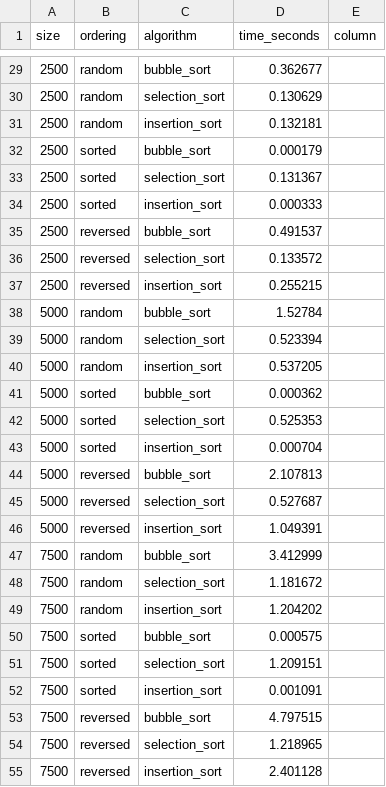
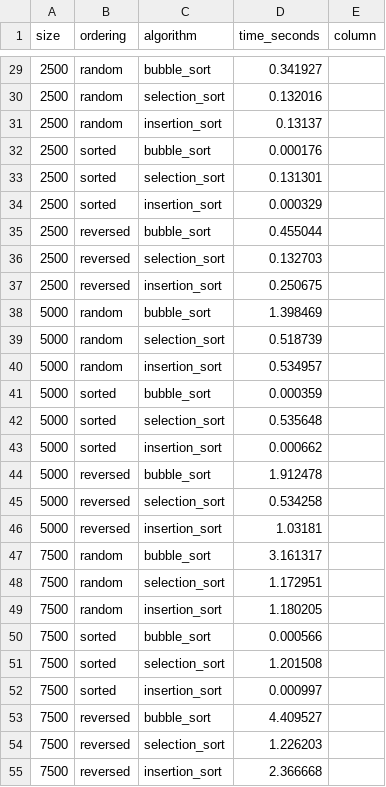
Before and after one commit to Za-Coding-Paradox/Complexity-Analysis-For-Exhaustive-Algorithm-Family, a CSV file: src/results/metrics.csv, drawn as a sheet; only a part is shown, gaps mark what is left out; the diff covers the shown part only.

```diff
--- a/src/results/metrics.csv
+++ b/src/results/metrics.csv
@@ -29,27 +29,27 @@ size,ordering,algorithm,time_seconds,column
-2500,random,bubble_sort,0.362677,
-2500,random,selection_sort,0.130629,
-2500,random,insertion_sort,0.132181,
-2500,sorted,bubble_sort,0.000179,
-2500,sorted,selection_sort,0.131367,
-2500,sorted,insertion_sort,0.000333,
-2500,reversed,bubble_sort,0.491537,
-2500,reversed,selection_sort,0.133572,
-2500,reversed,insertion_sort,0.255215,
-5000,random,bubble_sort,1.52784,
-5000,random,selection_sort,0.523394,
-5000,random,insertion_sort,0.537205,
-5000,sorted,bubble_sort,0.000362,
-5000,sorted,selection_sort,0.525353,
-5000,sorted,insertion_sort,0.000704,
-5000,reversed,bubble_sort,2.107813,
-5000,reversed,selection_sort,0.527687,
-5000,reversed,insertion_sort,1.049391,
-7500,random,bubble_sort,3.412999,
-7500,random,selection_sort,1.181672,
-7500,random,insertion_sort,1.204202,
-7500,sorted,bubble_sort,0.000575,
-7500,sorted,selection_sort,1.209151,
-7500,sorted,insertion_sort,0.001091,
-7500,reversed,bubble_sort,4.797515,
-7500,reversed,selection_sort,1.218965,
-7500,reversed,insertion_sort,2.401128,
+2500,random,bubble_sort,0.341927,
+2500,random,selection_sort,0.132016,
+2500,random,insertion_sort,0.13137,
+2500,sorted,bubble_sort,0.000176,
+2500,sorted,selection_sort,0.131301,
+2500,sorted,insertion_sort,0.000329,
+2500,reversed,bubble_sort,0.455044,
+2500,reversed,selection_sort,0.132703,
+2500,reversed,insertion_sort,0.250675,
+5000,random,bubble_sort,1.398469,
+5000,random,selection_sort,0.518739,
+5000,random,insertion_sort,0.534957,
+5000,sorted,bubble_sort,0.000359,
+5000,sorted,selection_sort,0.535648,
+5000,sorted,insertion_sort,0.000662,
+5000,reversed,bubble_sort,1.912478,
+5000,reversed,selection_sort,0.534258,
+5000,reversed,insertion_sort,1.03181,
+7500,random,bubble_sort,3.161317,
+7500,random,selection_sort,1.172951,
+7500,random,insertion_sort,1.180205,
+7500,sorted,bubble_sort,0.000566,
+7500,sorted,selection_sort,1.201508,
+7500,sorted,insertion_sort,0.000997,
+7500,reversed,bubble_sort,4.409527,
+7500,reversed,selection_sort,1.226203,
+7500,reversed,insertion_sort,2.366668,
```
Also changed, not shown: 43 edited cells elsewhere in this file, 3 other files.
